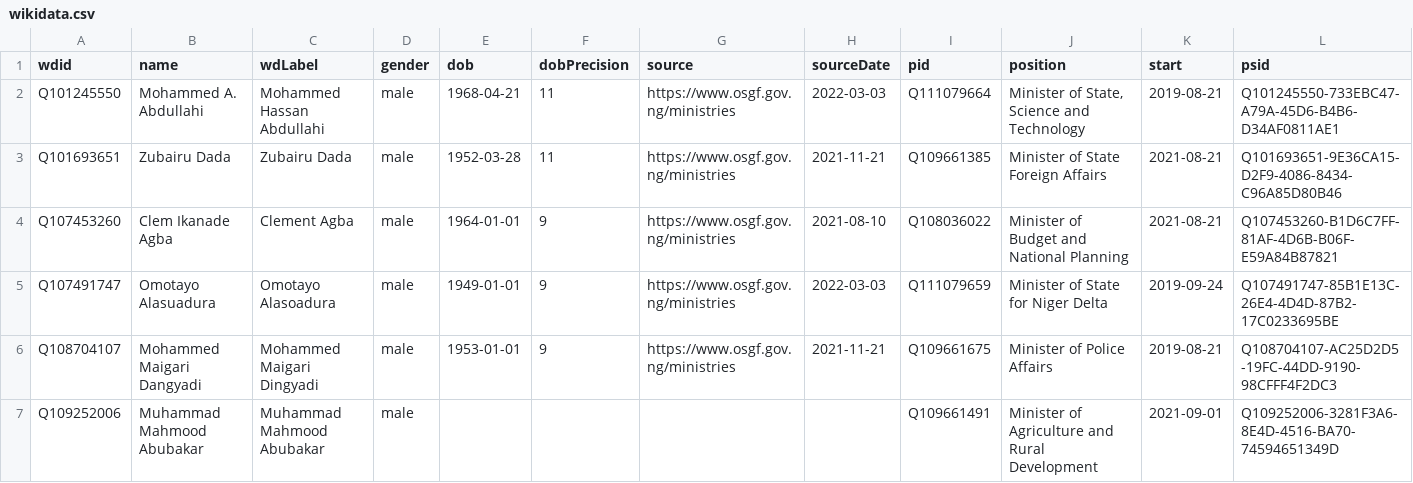
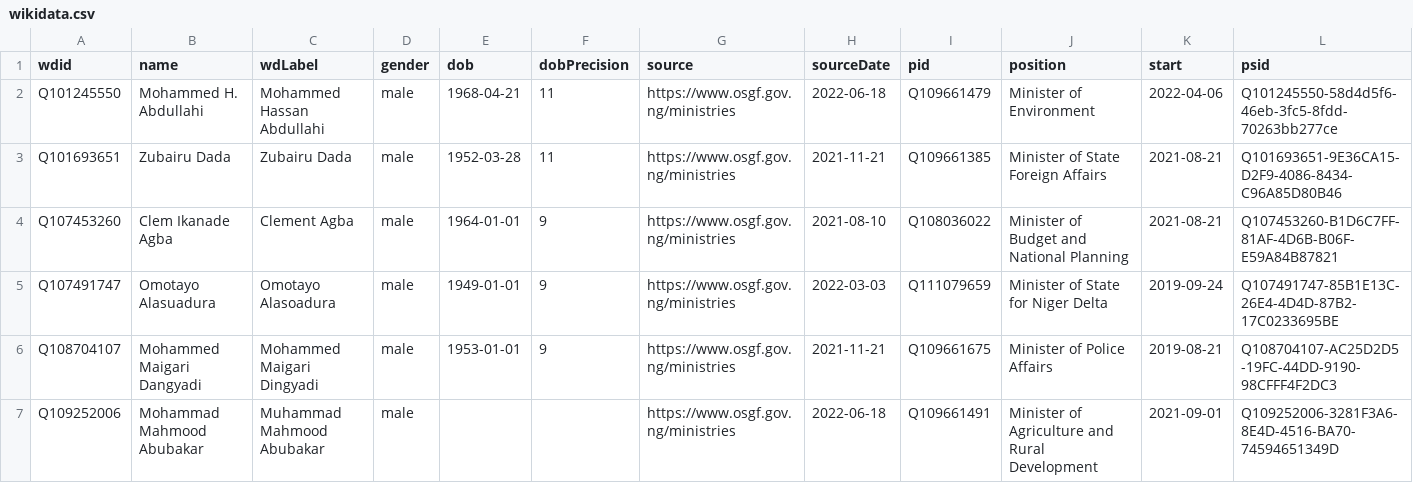
Before and after one commit to every-politician-scrapers/nigeria, a CSV file: sources/cabinet-official/wikidata.csv, drawn as a sheet; only a part is shown; the diff covers the shown part only.

Commit message:
Compare external sources to Wikidata

```diff
--- a/sources/cabinet-official/wikidata.csv
+++ b/sources/cabinet-official/wikidata.csv
@@ -1,3 +1,3 @@
 wdid,name,wdLabel,gender,dob,dobPrecision,source,sourceDate,pid,position,start,psid
-Q101245550,Mohammed A. Abdullahi,Mohammed Hassan Abdullahi,male,1968-04-21,11,https://www.osgf.gov.ng/ministries,2022-03-03,Q111079664,"Minister of State, Science and Technology",2019-08-21,Q101245550-733EBC47-A79A-45D6-B4B6-D34AF0811AE1
+Q101245550,Mohammed H. Abdullahi,Mohammed Hassan Abdullahi,male,1968-04-21,11,https://www.osgf.gov.ng/ministries,2022-06-18,Q109661479,Minister of Environment,2022-04-06,Q101245550-58d4d5f6-46eb-3fc5-8fdd-70263bb277ce
 Q101693651,Zubairu Dada,Zubairu Dada,male,1952-03-28,11,https://www.osgf.gov.ng/ministries,2021-11-21,Q109661385,Minister of State Foreign Affairs,2021-08-21,Q101693651-9E36CA15-D2F9-4086-8434-C96A85D80B46
@@ -6,2 +6,2 @@ Q107491747,Omotayo Alasuadura,Omotayo Alasoadura,male,1949-01-01,9,https://www.o
 Q108704107,Mohammed Maigari Dangyadi,Mohammed Maigari Dingyadi,male,1953-01-01,9,https://www.osgf.gov.ng/ministries,2021-11-21,Q109661675,Minister of Police Affairs,2019-08-21,Q108704107-AC25D2D5-19FC-44DD-9190-98CFFF4F2DC3
-Q109252006,Muhammad Mahmood Abubakar,Muhammad Mahmood Abubakar,male,,,,,Q109661491,Minister of Agriculture and Rural Development,2021-09-01,Q109252006-3281F3A6-8E4D-4516-BA70-74594651349D
+Q109252006,Mohammad Mahmood Abubakar,Muhammad Mahmood Abubakar,male,,,https://www.osgf.gov.ng/ministries,2022-06-18,Q109661491,Minister of Agriculture and Rural Development,2021-09-01,Q109252006-3281F3A6-8E4D-4516-BA70-74594651349D
```
Also changed, not shown: 6 removed rows and 3 edited cells elsewhere in this file, sources/cabinet-official/scraped.csv, sources/minister-defence/diff.csv, 19 other files.
